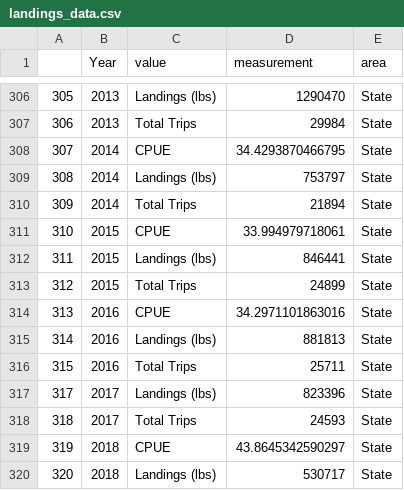
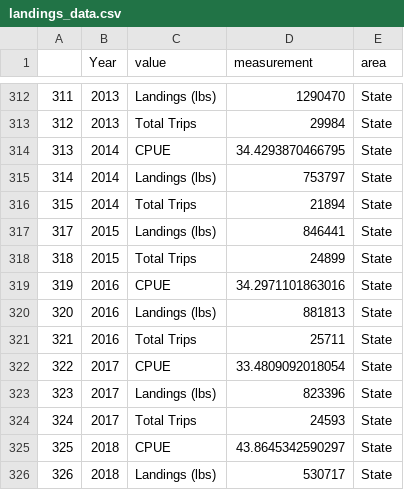
Before and after one commit to LCRoysterproject/oys_fl_landings_shiny_app, a CSV file: oys_fl_landings_shiny_app/data/landings_data.csv, drawn as a sheet; only a part is shown, gaps mark what is left out; removed rows and columns are numbered as before the commit, all else as after; the diff covers the shown part only; the diff names each change by its address in the sheet, - before the commit and + after, or states it on an @@ line.

```diff
--- a/oys_fl_landings_shiny_app/data/landings_data.csv
+++ b/oys_fl_landings_shiny_app/data/landings_data.csv
@@ column A renumbered from row 116 down @@
-row 311: 310 | 2015 | CPUE | 33.994979718061 | State
+row 322: 322 | 2017 | CPUE | 33.4809092018054 | State
```
Also changed, not shown: 9 added rows and 9 edited cells elsewhere in this file, oys_fl_landings_shiny_app/data/ReportCreatorResults-County.csv.
